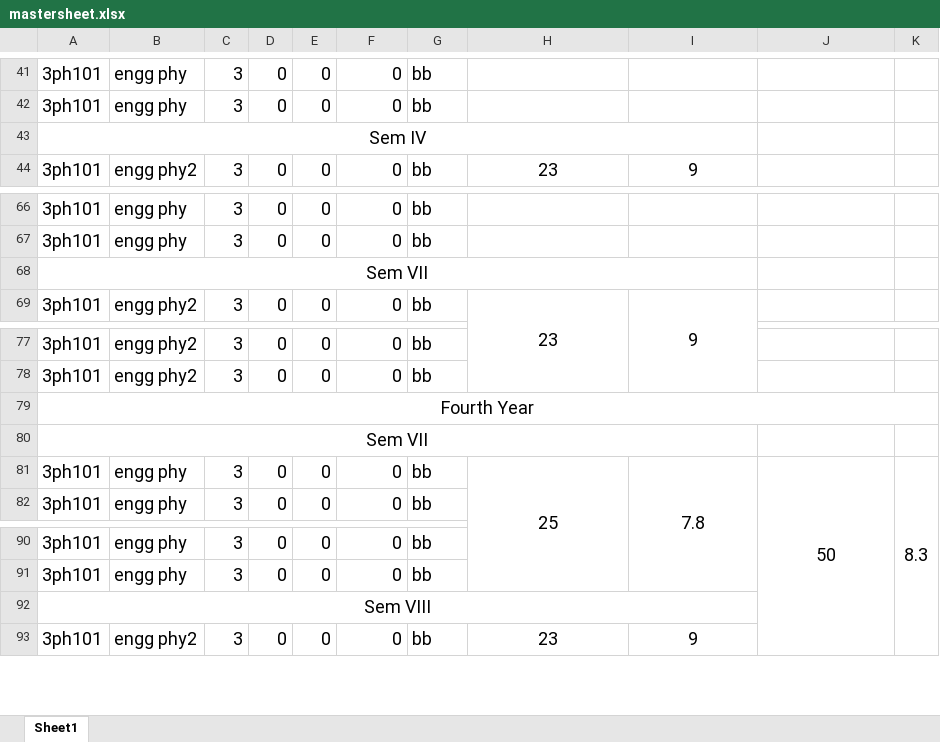
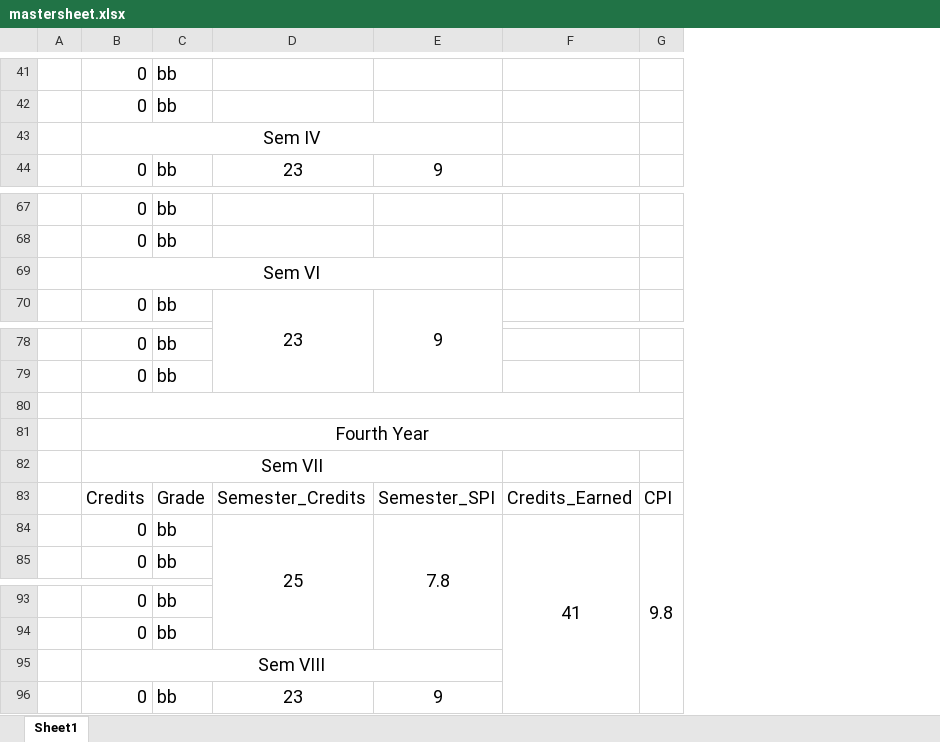
Before and after one commit to mini-project-WCE-SYIT/Transcript-Generation-System-Backend, an Excel workbook: uploads/mastersheet/mastersheet.xlsx, sheet Sheet1, drawn as a sheet; only a part is shown, gaps mark what is left out; values as stored, in another font and other column widths than the file's, no borders; charts and pictures not drawn; removed rows and columns are numbered as before the commit, all else as after; the diff covers the shown part only; the diff names each change by its address in the sheet, - before the commit and + after, or states it on an @@ line.

```diff
--- a/uploads/mastersheet/mastersheet.xlsx (sheet Sheet1)
+++ b/uploads/mastersheet/mastersheet.xlsx (sheet Sheet1)
-column A, rows 41-44: 3ph101 | 3ph101 | Sem IV | 3ph101; rows 66-69: 3ph101 | 3ph101 | Sem VII | 3ph101; rows 77-82: 3ph101 | 3ph101 | Fourth Year | Sem VII | 3ph101 | 3ph101; rows 90-93: 3ph101 | 3ph101 | Sem VIII | 3ph101
-column B, rows 41-44: engg phy | engg phy |  | engg phy2; rows 66-69: engg phy | engg phy |  | engg phy2; rows 77-82: engg phy2 | engg phy2 |  |  | engg phy | engg phy; rows 90-93: engg phy | engg phy |  | engg phy2
-column C, rows 41-44: 3 | 3 |  | 3; rows 66-69: 3 | 3 |  | 3; rows 77-82: 3 | 3 |  |  | 3 | 3; rows 90-93: 3 | 3 |  | 3
-column D, rows 41-44: 0 | 0 |  | 0; rows 66-69: 0 | 0 |  | 0; rows 77-82: 0 | 0 |  |  | 0 | 0; rows 90-93: 0 | 0 |  | 0
-column E, rows 41-44: 0 | 0 |  | 0; rows 66-69: 0 | 0 |  | 0; rows 77-82: 0 | 0 |  |  | 0 | 0; rows 90-93: 0 | 0 |  | 0
+column A, empty
-B43: (empty)
+B43: Sem IV
+B43:E43 merged
-B69: (empty)
+B69: Sem VI
+B69:E69 merged
+B80:G80 merged
-B81: (empty)
+B81: Fourth Year
+B81:G81 merged
+row 82:  | Sem VII
+row 83:  | Credits | Grade | Semester_Credits | Semester_SPI | Credits_Earned | CPI
-F84: 50
+F84: 41
-G84: 8.3
+G84: 9.8
-B95: (empty)
+B95: Sem VIII
+B95:E95 merged
```
Also changed, not shown: 4 added rows, 3 removed rows, 8 edited cells and merged cells elsewhere in this sheet, 5 other files.
